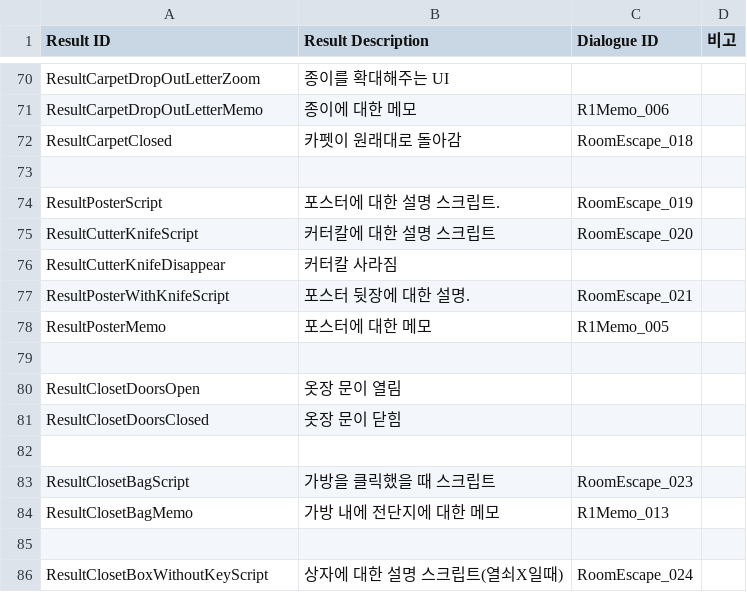
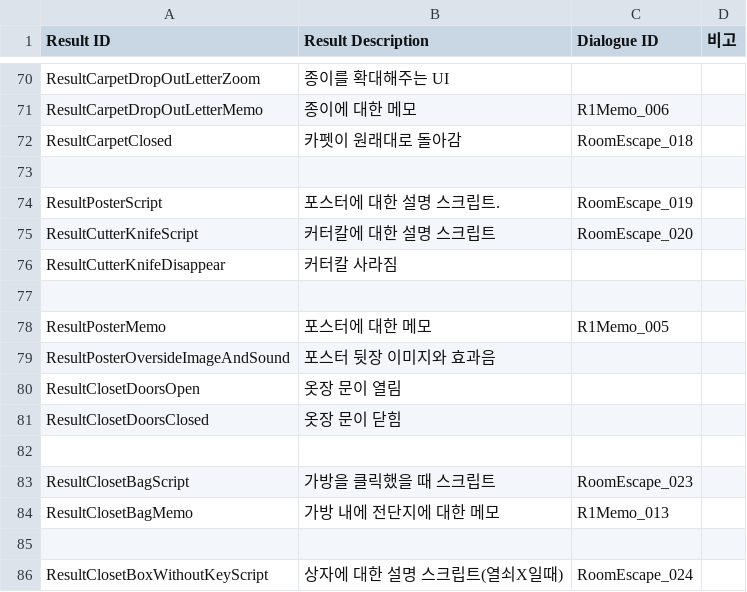
Before and after one commit to ollan365/Fate, a CSV file: Assets/Resources/Datas/results.csv, drawn as a sheet; only a part is shown, gaps mark what is left out; the diff names each change by its address in the sheet, - before the commit and + after, or states it on an @@ line.

```diff
--- a/Assets/Resources/Datas/results.csv
+++ b/Assets/Resources/Datas/results.csv
-row 77: ResultPosterWithKnifeScript | 포스터 뒷장에 대한 설명. | RoomEscape_021
+row 77: (empty)
-row 79: (empty)
+row 79: ResultPosterOversideImageAndSound | 포스터 뒷장 이미지와 효과음
```
Also changed, not shown: Assets/Resources/Datas/events.csv, 4 other files.
